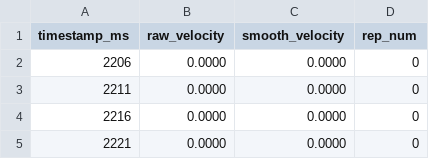
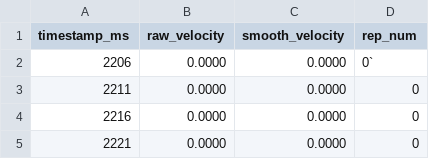
Before and after one commit to coolsaucesam/vbt-trainer, a CSV file: data/sessions/2026-05-31_19-05_raw.csv, drawn as a sheet; only a part is shown.

```diff
--- a/data/sessions/2026-05-31_19-05_raw.csv
+++ b/data/sessions/2026-05-31_19-05_raw.csv
@@ -1,3 +1,3 @@
 timestamp_ms,raw_velocity,smooth_velocity,rep_num
-2206,0.0000,0.0000,0
+2206,0.0000,0.0000,0`
 2211,0.0000,0.0000,0
```
Also changed, not shown: 1 other file.
